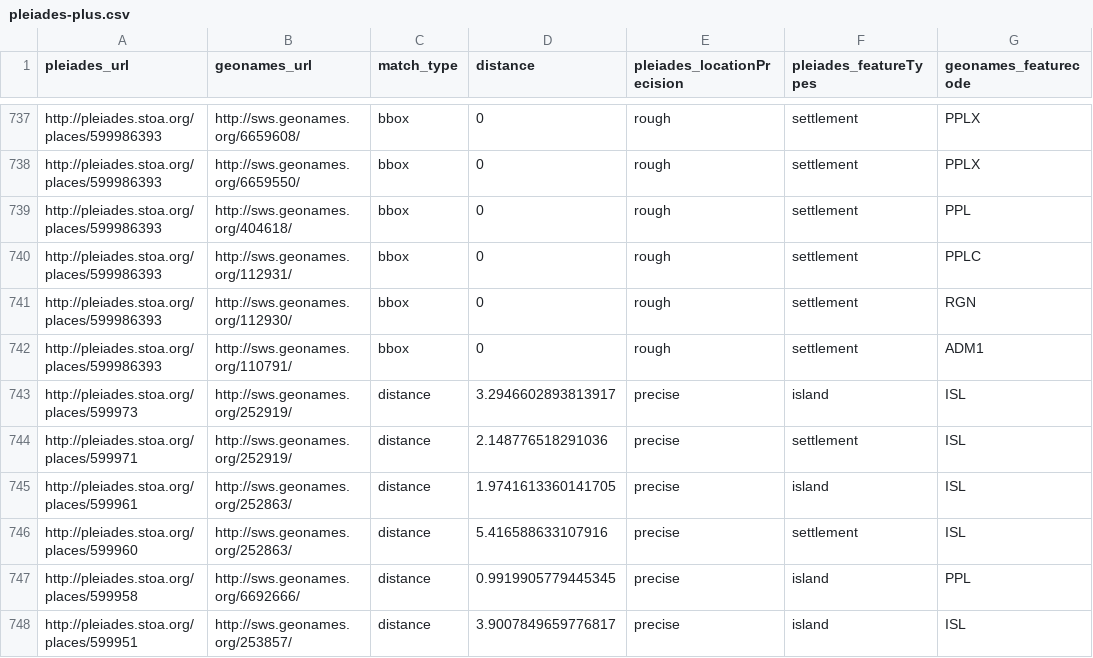
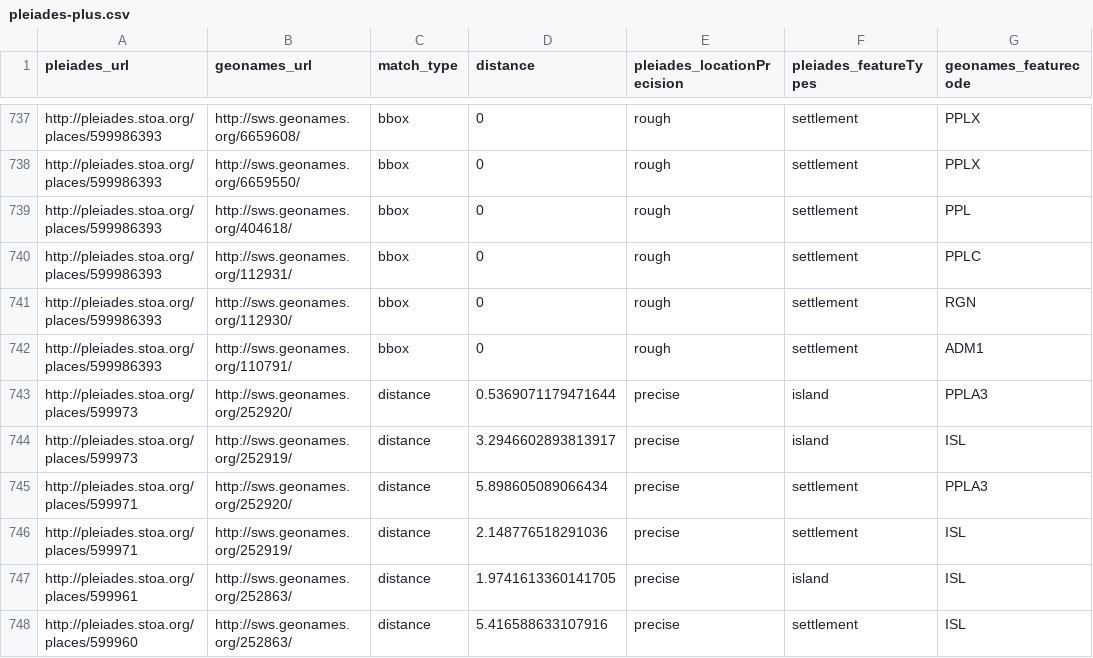
Before and after one commit to ryanfb/pleiades-plus, a CSV file: data/pleiades-plus.csv, drawn as a sheet; only a part is shown, gaps mark what is left out; the shorter side is filled out with more unchanged rows.

Commit message:
2014-05-14 pleiades-plus.csv update

```diff
--- a/data/pleiades-plus.csv
+++ b/data/pleiades-plus.csv
@@ -742,3 +742,5 @@ http://pleiades.stoa.org/places/599986393,http://sws.geonames.org/112930/,bbox,0
 http://pleiades.stoa.org/places/599986393,http://sws.geonames.org/110791/,bbox,0,rough,"settlement",ADM1
+http://pleiades.stoa.org/places/599973,http://sws.geonames.org/252920/,distance,0.5369071179471644,precise,"island",PPLA3
 http://pleiades.stoa.org/places/599973,http://sws.geonames.org/252919/,distance,3.2946602893813917,precise,"island",ISL
+http://pleiades.stoa.org/places/599971,http://sws.geonames.org/252920/,distance,5.898605089066434,precise,"settlement",PPLA3
 http://pleiades.stoa.org/places/599971,http://sws.geonames.org/252919/,distance,2.148776518291036,precise,"settlement",ISL
```
